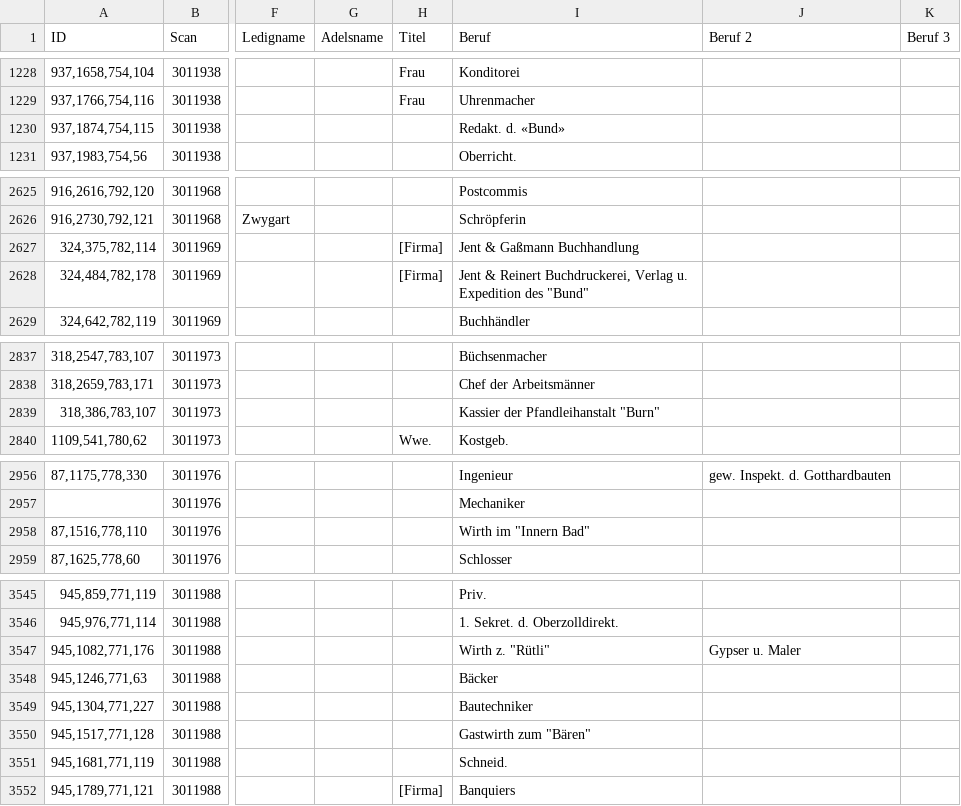
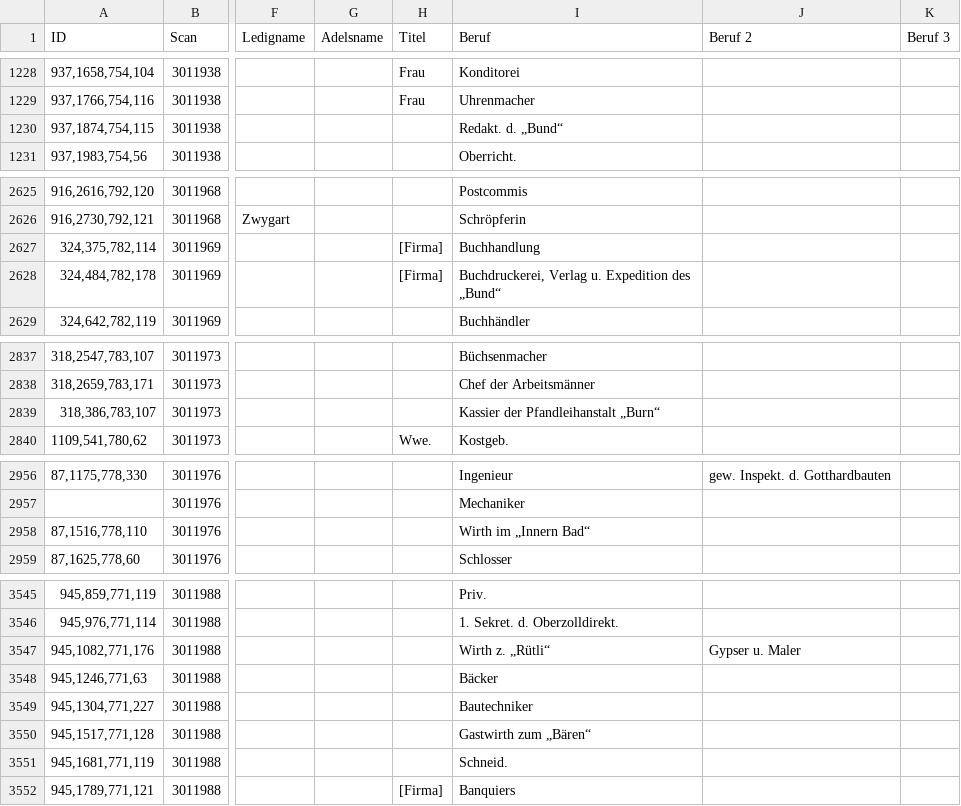
Before and after one commit to brawer/bern-addresses, a CSV file: reviewed/1879-06-30.csv, drawn as a sheet; only a part is shown, gaps mark what is left out; the diff covers the shown part only; the diff names each change by its address in the sheet, - before the commit and + after, or states it on an @@ line.

Commit message:
Fix quote characters in 1879 address book

```diff
--- a/reviewed/1879-06-30.csv
+++ b/reviewed/1879-06-30.csv
-I1230 (Beruf): Redakt. d. «Bund»
+I1230 (Beruf): Redakt. d. „Bund“
-I2627 (Beruf): Jent & Gaßmann Buchhandlung
+I2627 (Beruf): Buchhandlung
-I2628 (Beruf): Jent & Reinert Buchdruckerei, Verlag u. Expedition des "Bund"
+I2628 (Beruf): Buchdruckerei, Verlag u. Expedition des „Bund“
-I2839 (Beruf): Kassier der Pfandleihanstalt "Burn"
+I2839 (Beruf): Kassier der Pfandleihanstalt „Burn“
-I2958 (Beruf): Wirth im "Innern Bad"
+I2958 (Beruf): Wirth im „Innern Bad“
-I3547 (Beruf): Wirth z. "Rütli"
+I3547 (Beruf): Wirth z. „Rütli“
-I3550 (Beruf): Gastwirth zum "Bären"
+I3550 (Beruf): Gastwirth zum „Bären“
```
Also changed, not shown: 8 edited cells elsewhere in this file.
